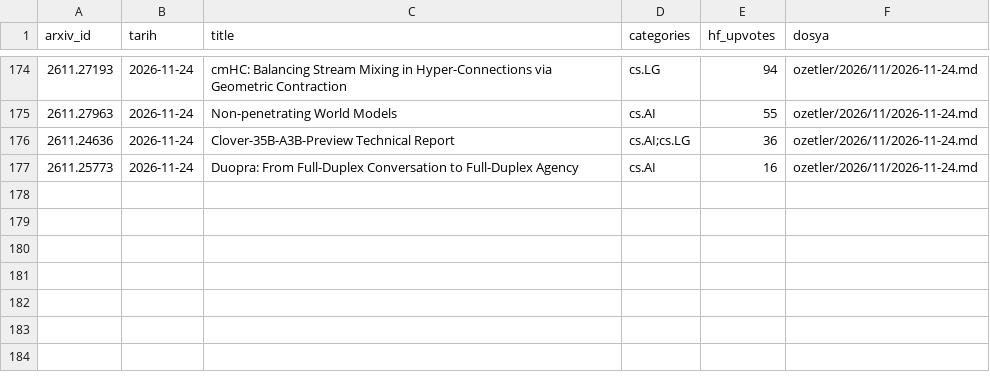
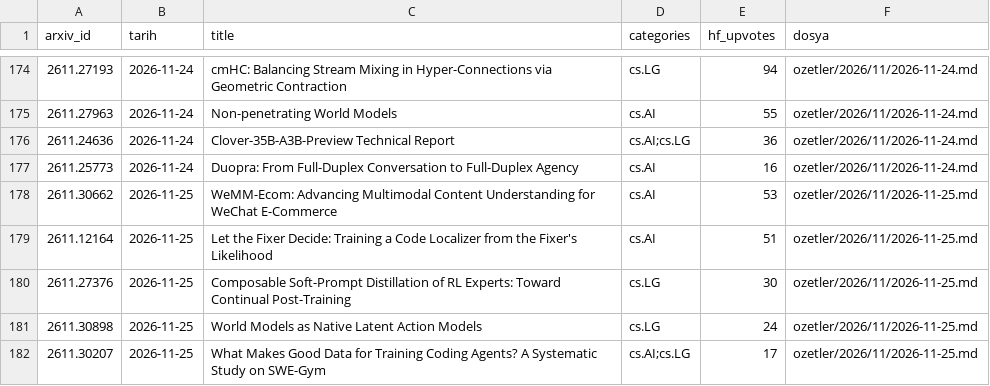
Before and after one commit to aliandacerdass/AI-ML-TurkceMakaleArsivi, a CSV file: data/papers.csv, drawn as a sheet; only a part is shown, gaps mark what is left out; the diff names each change by its address in the sheet, - before the commit and + after, or states it on an @@ line.

```diff
--- a/data/papers.csv
+++ b/data/papers.csv
+row 178: 2611.30662 | 2026-11-25 | WeMM-Ecom: Advancing Multimodal Content Understanding for WeChat E-Commerce | cs.AI | 53 | ozetler/2026/11/2026-11-25.md
+row 179: 2611.12164 | 2026-11-25 | Let the Fixer Decide: Training a Code Localizer from the Fixer's Likelihood | cs.AI | 51 | ozetler/2026/11/2026-11-25.md
+row 180: 2611.27376 | 2026-11-25 | Composable Soft-Prompt Distillation of RL Experts: Toward Continual Post-Training | cs.LG | 30 | ozetler/2026/11/2026-11-25.md
+row 181: 2611.30898 | 2026-11-25 | World Models as Native Latent Action Models | cs.LG | 24 | ozetler/2026/11/2026-11-25.md
+row 182: 2611.30207 | 2026-11-25 | What Makes Good Data for Training Coding Agents? A Systematic Study on SWE-Gym | cs.AI;cs.LG | 17 | ozetler/2026/11/2026-11-25.md
```
Also changed, not shown: data/runs.csv, 6 other files.
